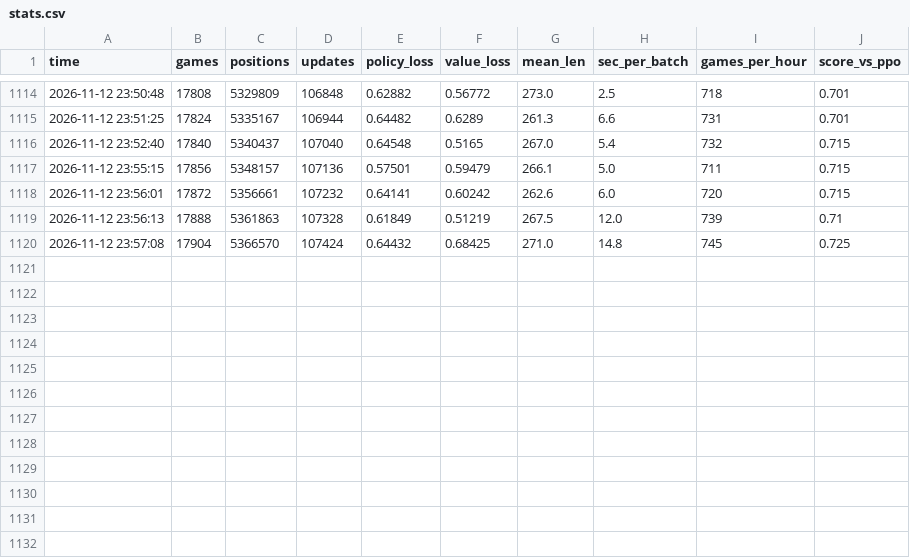
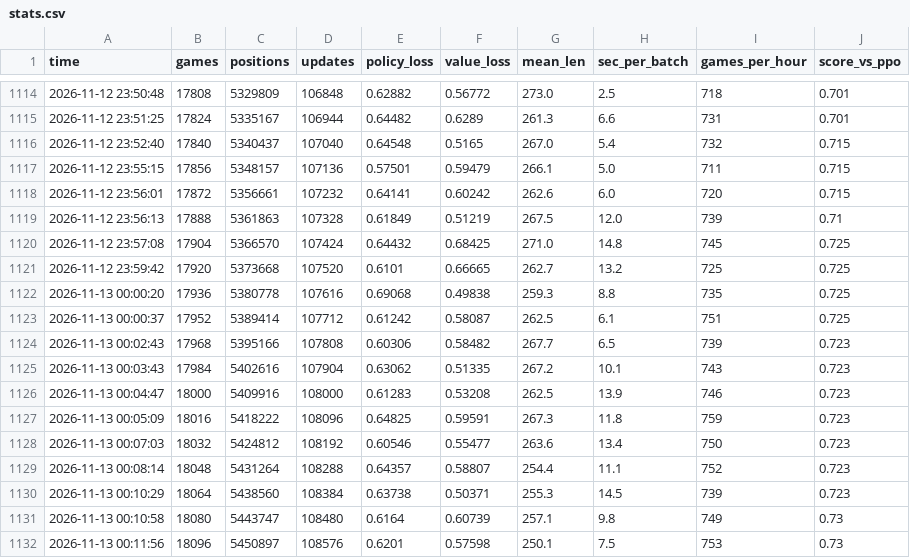
Before and after one commit to JCA374/tron-tournament, a CSV file: runs/az/stats.csv, drawn as a sheet; only a part is shown, gaps mark what is left out; the diff names each change by its address in the sheet, - before the commit and + after, or states it on an @@ line.

```diff
--- a/runs/az/stats.csv
+++ b/runs/az/stats.csv
+row 1121: 2026-11-12 23:59:42 | 17920 | 5373668 | 107520 | 0.6101 | 0.66665 | 262.7 | 13.2 | 725 | 0.725
+row 1122: 2026-11-13 00:00:20 | 17936 | 5380778 | 107616 | 0.69068 | 0.49838 | 259.3 | 8.8 | 735 | 0.725
+row 1123: 2026-11-13 00:00:37 | 17952 | 5389414 | 107712 | 0.61242 | 0.58087 | 262.5 | 6.1 | 751 | 0.725
+row 1124: 2026-11-13 00:02:43 | 17968 | 5395166 | 107808 | 0.60306 | 0.58482 | 267.7 | 6.5 | 739 | 0.723
+row 1125: 2026-11-13 00:03:43 | 17984 | 5402616 | 107904 | 0.63062 | 0.51335 | 267.2 | 10.1 | 743 | 0.723
+row 1126: 2026-11-13 00:04:47 | 18000 | 5409916 | 108000 | 0.61283 | 0.53208 | 262.5 | 13.9 | 746 | 0.723
+row 1127: 2026-11-13 00:05:09 | 18016 | 5418222 | 108096 | 0.64825 | 0.59591 | 267.3 | 11.8 | 759 | 0.723
+row 1128: 2026-11-13 00:07:03 | 18032 | 5424812 | 108192 | 0.60546 | 0.55477 | 263.6 | 13.4 | 750 | 0.723
+row 1129: 2026-11-13 00:08:14 | 18048 | 5431264 | 108288 | 0.64357 | 0.58807 | 254.4 | 11.1 | 752 | 0.723
+row 1130: 2026-11-13 00:10:29 | 18064 | 5438560 | 108384 | 0.63738 | 0.50371 | 255.3 | 14.5 | 739 | 0.723
+row 1131: 2026-11-13 00:10:58 | 18080 | 5443747 | 108480 | 0.6164 | 0.60739 | 257.1 | 9.8 | 749 | 0.73
+row 1132: 2026-11-13 00:11:56 | 18096 | 5450897 | 108576 | 0.6201 | 0.57598 | 250.1 | 7.5 | 753 | 0.73
```
Also changed, not shown: 6 other files.
